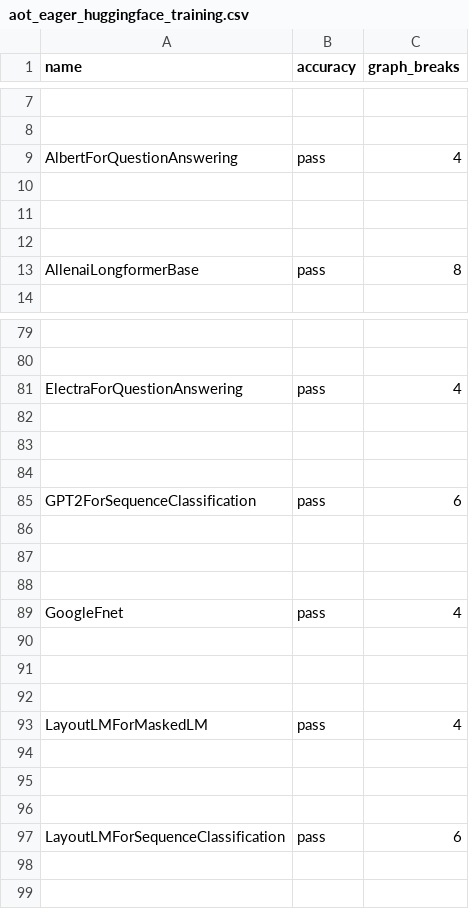
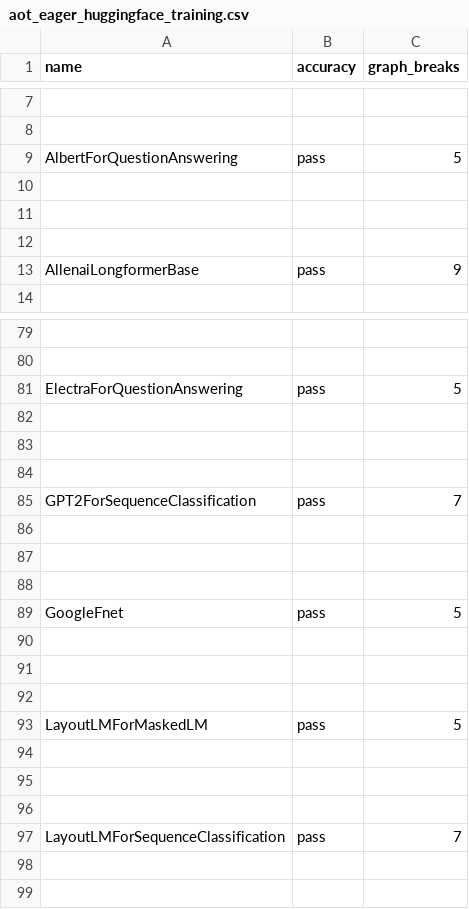
Before and after one commit to sangoi-exe/pytorch, a CSV file: benchmarks/dynamo/ci_expected_accuracy/aot_eager_huggingface_training.csv, drawn as a sheet; only a part is shown, gaps mark what is left out; the diff covers the shown part only; the diff names each change by its address in the sheet, - before the commit and + after, or states it on an @@ line.

```diff
--- a/benchmarks/dynamo/ci_expected_accuracy/aot_eager_huggingface_training.csv
+++ b/benchmarks/dynamo/ci_expected_accuracy/aot_eager_huggingface_training.csv
-C9 (graph_breaks): 4
+C9 (graph_breaks): 5
-C13 (graph_breaks): 8
+C13 (graph_breaks): 9
-C81 (graph_breaks): 4
+C81 (graph_breaks): 5
-C85 (graph_breaks): 6
+C85 (graph_breaks): 7
-C89 (graph_breaks): 4
+C89 (graph_breaks): 5
-C93 (graph_breaks): 4
+C93 (graph_breaks): 5
-C97 (graph_breaks): 6
+C97 (graph_breaks): 7
```
Also changed, not shown: 17 edited cells elsewhere in this file, benchmarks/dynamo/ci_expected_accuracy/aot_eager_timm_training.csv, benchmarks/dynamo/ci_expected_accuracy/aot_eager_torchbench_training.csv, 15 other files.
